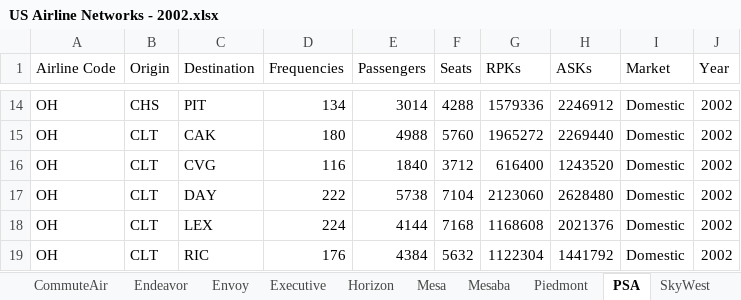
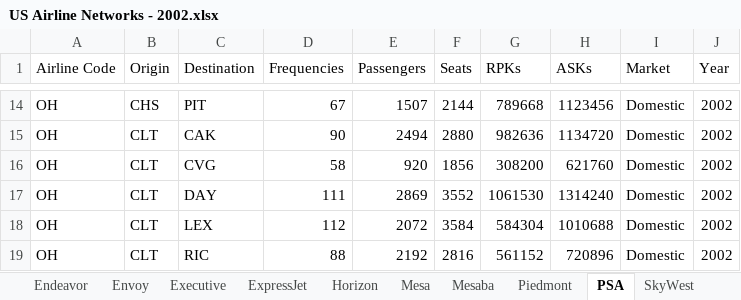
Before and after one commit to andyeske/Airline-Data-Analysis-Tools, an Excel workbook: Input Data Tables/ANAT Datasets/US Airline Networks - 2002.xlsx, sheet PSA, drawn as a sheet; only a part is shown, gaps mark what is left out; values as stored, in another font and other column widths than the file's, no borders; the diff covers the shown part only; the diff names each change by its address in the sheet, - before the commit and + after, or states it on an @@ line.

```diff
--- a/Input Data Tables/ANAT Datasets/US Airline Networks - 2002.xlsx (sheet PSA)
+++ b/Input Data Tables/ANAT Datasets/US Airline Networks - 2002.xlsx (sheet PSA)
+sheet tab: ExpressJet
-D14 (Frequencies): 134
+D14 (Frequencies): 67
-E14 (Passengers): 3014
+E14 (Passengers): 1507
-F14 (Seats): 4288
+F14 (Seats): 2144
-G14 (RPKs): 1579336
+G14 (RPKs): 789668
-H14 (ASKs): 2246912
+H14 (ASKs): 1123456
-D15 (Frequencies): 180
+D15 (Frequencies): 90
-E15 (Passengers): 4988
+E15 (Passengers): 2494
-F15 (Seats): 5760
+F15 (Seats): 2880
-G15 (RPKs): 1965272
+G15 (RPKs): 982636
-H15 (ASKs): 2269440
+H15 (ASKs): 1134720
-D16 (Frequencies): 116
+D16 (Frequencies): 58
-E16 (Passengers): 1840
+E16 (Passengers): 920
-F16 (Seats): 3712
+F16 (Seats): 1856
-G16 (RPKs): 616400
+G16 (RPKs): 308200
-H16 (ASKs): 1243520
+H16 (ASKs): 621760
-D17 (Frequencies): 222
+D17 (Frequencies): 111
-E17 (Passengers): 5738
+E17 (Passengers): 2869
-F17 (Seats): 7104
+F17 (Seats): 3552
-G17 (RPKs): 2123060
+G17 (RPKs): 1061530
-H17 (ASKs): 2628480
+H17 (ASKs): 1314240
-D18 (Frequencies): 224
+D18 (Frequencies): 112
-E18 (Passengers): 4144
+E18 (Passengers): 2072
-F18 (Seats): 7168
+F18 (Seats): 3584
-G18 (RPKs): 1168608
+G18 (RPKs): 584304
-H18 (ASKs): 2021376
+H18 (ASKs): 1010688
-D19 (Frequencies): 176
+D19 (Frequencies): 88
-E19 (Passengers): 4384
+E19 (Passengers): 2192
-F19 (Seats): 5632
+F19 (Seats): 2816
-G19 (RPKs): 1122304
+G19 (RPKs): 561152
-H19 (ASKs): 1441792
+H19 (ASKs): 720896
```
Also changed, not shown: 455 edited cells elsewhere in this sheet, sheet Total, sheet Comair, Input Data Tables/ANAT Datasets/US Airline Networks - 1999.xlsx, Input Data Tables/ANAT Datasets/US Airline Networks - 2000.xlsx, 19 other files.
